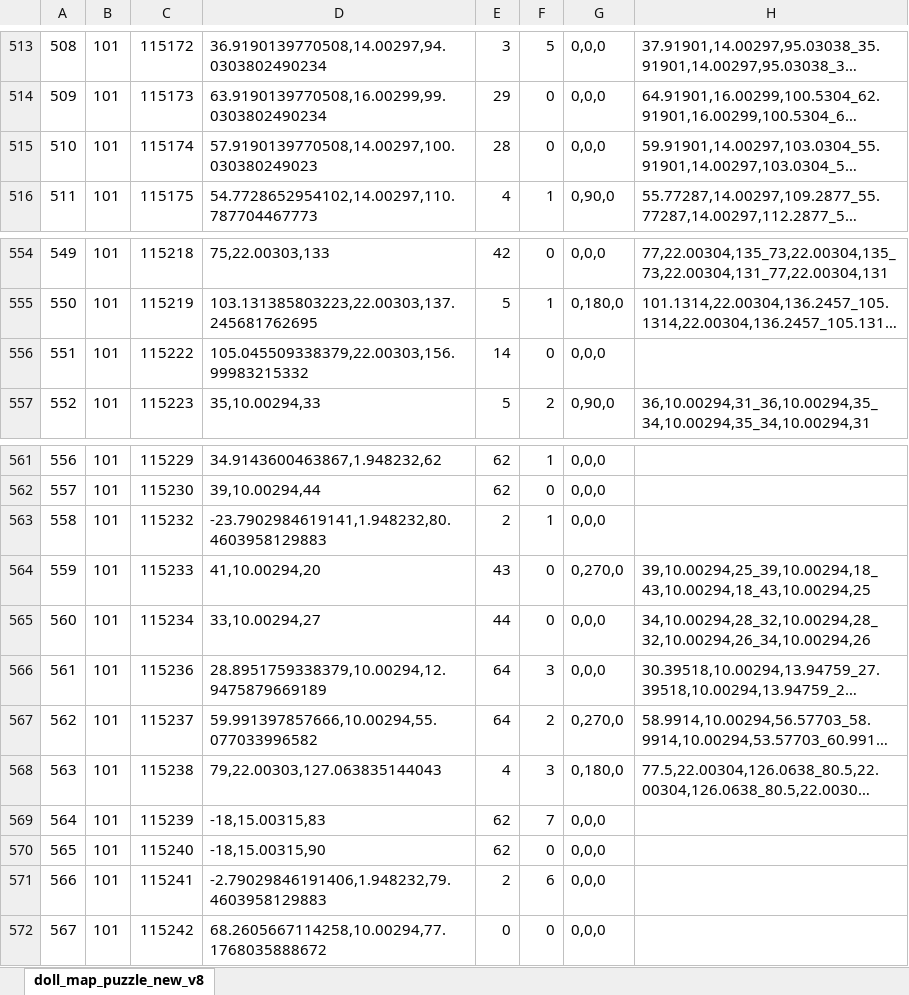
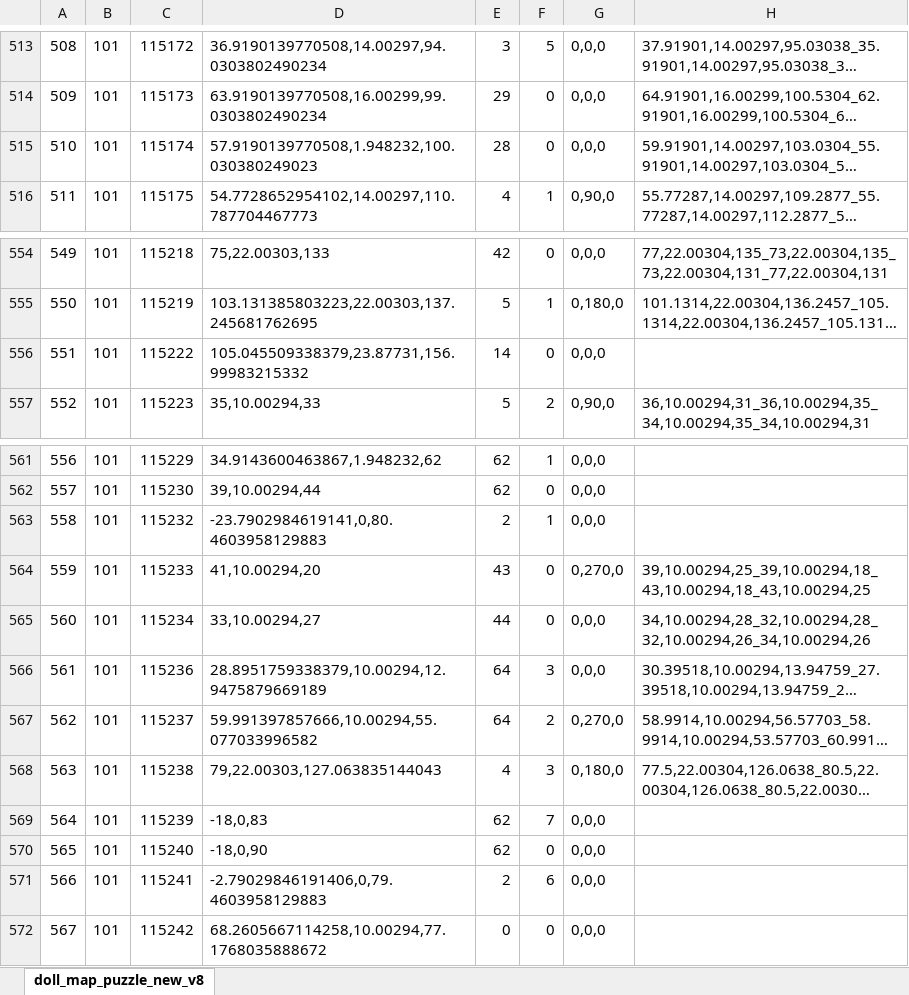
Before and after one commit to chensusu123/myfirsthub, an Excel workbook: servers/maze_main_server/conf.d/data/doll_map_puzzle_new_v8【人偶-地图数据-新解谜】.xlsx, sheet doll_map_puzzle_new_v8, drawn as a sheet; only a part is shown, gaps mark what is left out; long unchanged cells end in …; values as stored, in another font and other column widths than the file's, no borders; the diff names each change by its address in the sheet, - before the commit and + after, or states it on an @@ line.

```diff
--- a/servers/maze_main_server/conf.d/data/doll_map_puzzle_new_v8【人偶-地图数据-新解谜】.xlsx (sheet doll_map_puzzle_new_v8)
+++ b/servers/maze_main_server/conf.d/data/doll_map_puzzle_new_v8【人偶-地图数据-新解谜】.xlsx (sheet doll_map_puzzle_new_v8)
-D515: 57.9190139770508,14.00297,100.030380249023
+D515: 57.9190139770508,1.948232,100.030380249023
-D556: 105.045509338379,22.00303,156.99983215332
+D556: 105.045509338379,23.87731,156.99983215332
-D563: -23.7902984619141,1.948232,80.4603958129883
+D563: -23.7902984619141,0,80.4603958129883
-D569: -18,15.00315,83
+D569: -18,0,83
-D570: -18,15.00315,90
+D570: -18,0,90
-D571: -2.79029846191406,1.948232,79.4603958129883
+D571: -2.79029846191406,0,79.4603958129883
```
Also changed, not shown: servers/maze_main_server/conf.d/data/git_version_v8【配表版本号】.xlsx, 1 other file.
